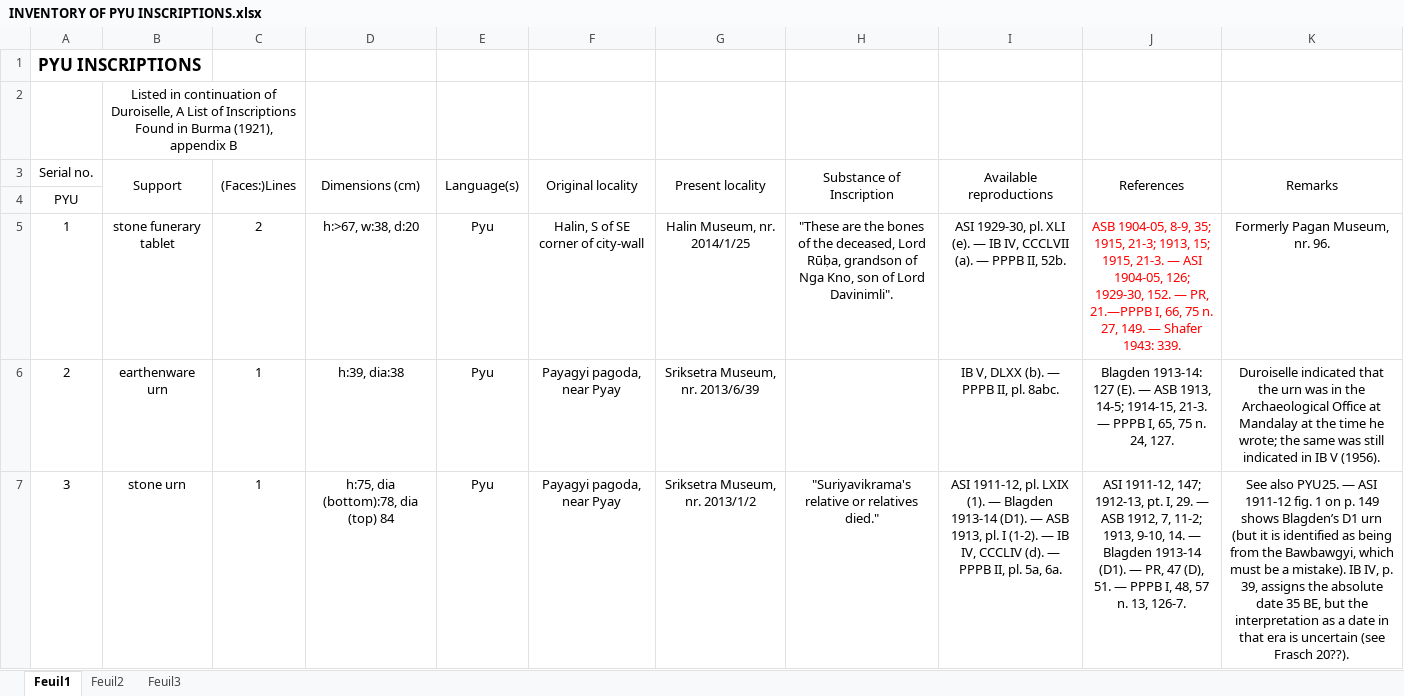
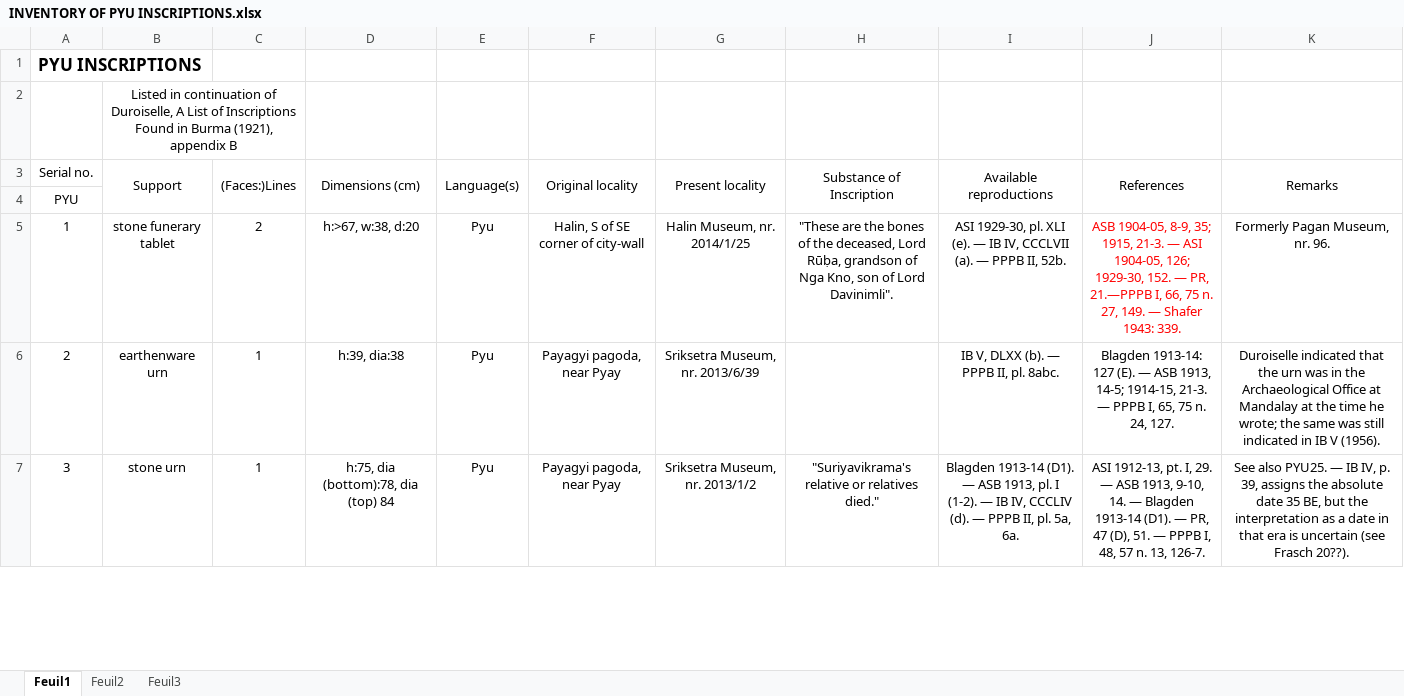
Before and after one commit to LinguList/pyu-inscriptions, an Excel workbook: inventory/INVENTORY OF PYU INSCRIPTIONS.xlsx, sheet Feuil1, drawn as a sheet; only a part is shown; values as stored, in another font and other column widths than the file's, no borders; the diff covers the shown part only; the diff names each change by its address in the sheet, - before the commit and + after, or states it on an @@ line.

```diff
--- a/inventory/INVENTORY OF PYU INSCRIPTIONS.xlsx (sheet Feuil1)
+++ b/inventory/INVENTORY OF PYU INSCRIPTIONS.xlsx (sheet Feuil1)
-J5 (References): …35; 1915, 21-3; 1913, 15; 1915, 21-3. —…
+J5 (References): …35; 1915, 21-3. —…
-I7 (Available reproductions): ASI 1911-12, pl. LXIX (1). — Blagden 1913-14…
+I7 (Available reproductions): Blagden 1913-14…
-J7 (References): ASI 1911-12, 147; 1912-13, pt. I, 29. — ASB 1912, 7, 11-2; 1913, 9-10,…
+J7 (References): ASI 1912-13, pt. I, 29. — ASB 1913, 9-10,…
-K7 (Remarks): …PYU25. — ASI 1911-12 fig. 1 on p. 149 shows Blagden’s D1 urn (but it is identified as being from the Bawbawgyi, which must be a mistake). IB IV,…
+K7 (Remarks): …PYU25. — IB IV,…
```
Also changed, not shown: 2 added rows, 2 removed rows, 22 edited cells and cell formats elsewhere in this sheet, 4 other files.
